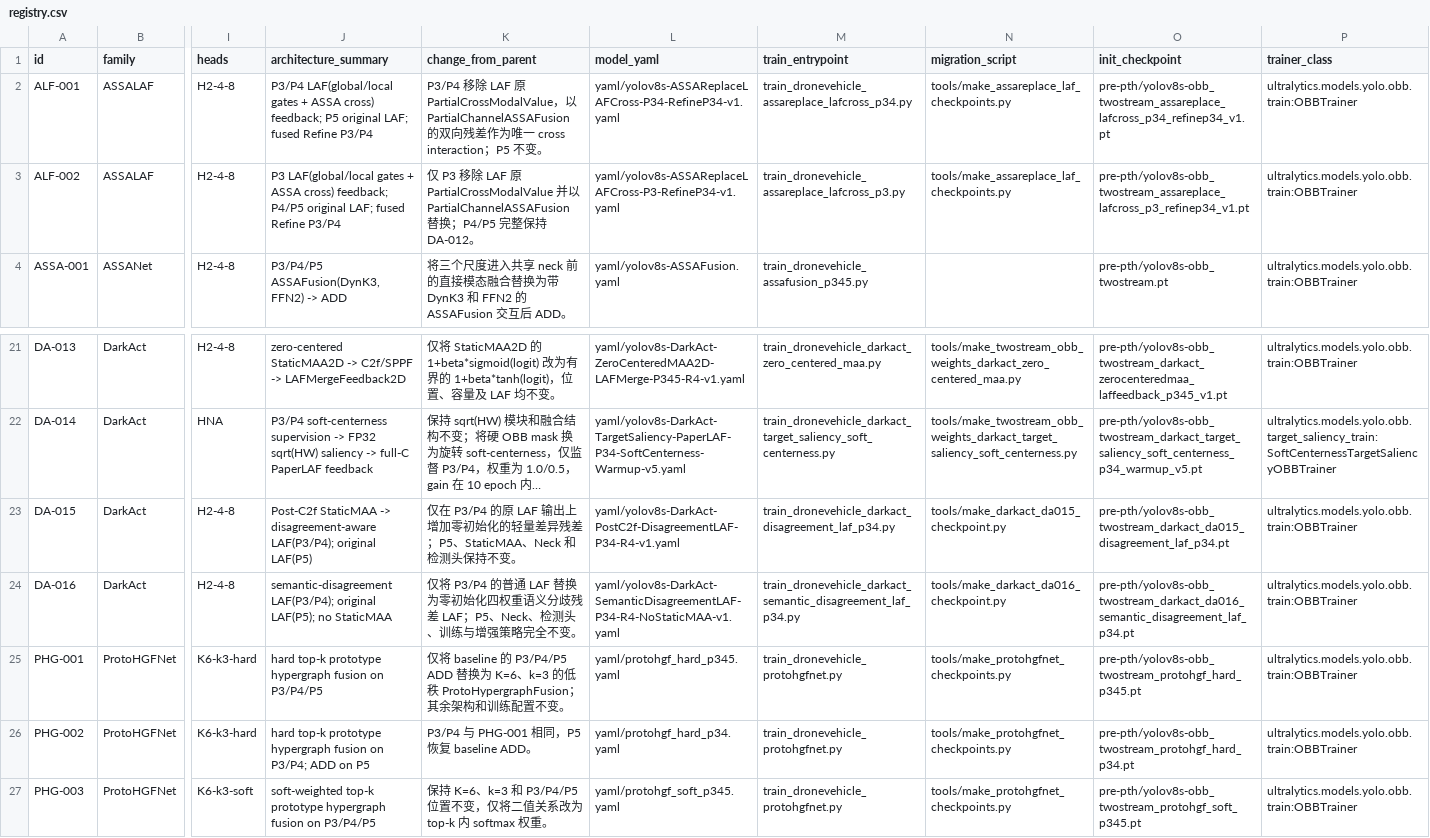
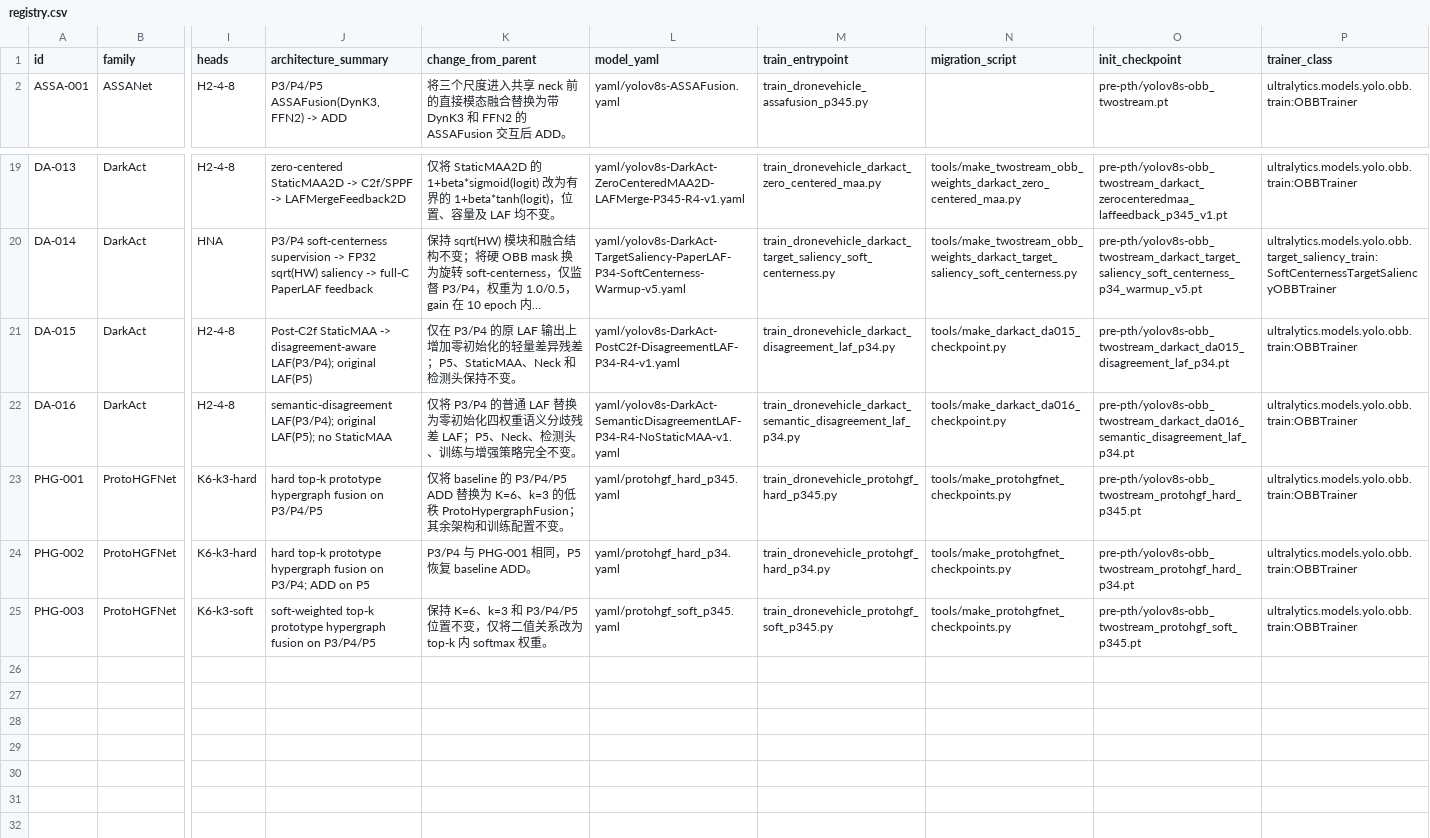
Before and after one commit to Mao0324/yolov8_twostream, a CSV file: experiments/registry.csv, drawn as a sheet; only a part is shown, gaps mark what is left out; long unchanged cells end in …; removed rows and columns are numbered as before the commit, all else as after; rows hold the shown columns only; the diff names each change by its address in the sheet, - before the commit and + after, or states it on an @@ line.

Commit message:
Add fixed ProtoHGFNet monitor entrypoints and canonical migration

```diff
--- a/experiments/registry.csv
+++ b/experiments/registry.csv
-row 2: ALF-001 | ASSALAF | H2-4-8 | P3/P4 LAF(global/local gates + ASSA cross) feedback; P5 original LAF; fused Refine P3/P4 | P3/P4 移除 LAF 原 PartialCrossModalValue，以 PartialChannelASSAFusion 的双向残差作为唯一 cross interaction；P5 不变。 | yaml/yolov8s-ASSAReplaceLAFCross-P34-RefineP34-v1.yaml | train_dronevehicle_assareplace_lafcross_p34.py | tools/make_assareplace_laf_checkpoints.py | pre-pth/yolov8s-obb_twostream_assareplace_lafcross_p34_refinep34_v1.pt | ultralytics.models.yolo.obb.train:OBBTrainer
-row 3: ALF-002 | ASSALAF | H2-4-8 | P3 LAF(global/local gates + ASSA cross) feedback; P4/P5 original LAF; fused Refine P3/P4 | 仅 P3 移除 LAF 原 PartialCrossModalValue 并以 PartialChannelASSAFusion 替换；P4/P5 完整保持 DA-012。 | yaml/yolov8s-ASSAReplaceLAFCross-P3-RefineP34-v1.yaml | train_dronevehicle_assareplace_lafcross_p3.py | tools/make_assareplace_laf_checkpoints.py | pre-pth/yolov8s-obb_twostream_assareplace_lafcross_p3_refinep34_v1.pt | ultralytics.models.yolo.obb.train:OBBTrainer
-M23 (train_entrypoint): train_dronevehicle_protohgfnet.py
+M23 (train_entrypoint): train_dronevehicle_protohgf_hard_p345.py
-M24 (train_entrypoint): train_dronevehicle_protohgfnet.py
+M24 (train_entrypoint): train_dronevehicle_protohgf_hard_p34.py
-M25 (train_entrypoint): train_dronevehicle_protohgfnet.py
+M25 (train_entrypoint): train_dronevehicle_protohgf_soft_p345.py
```
Also changed, not shown: 9 other files.
